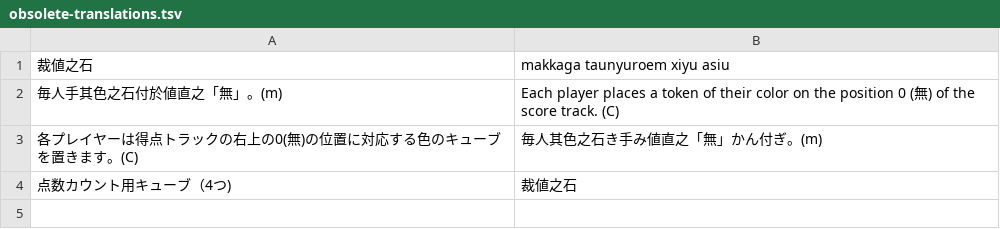
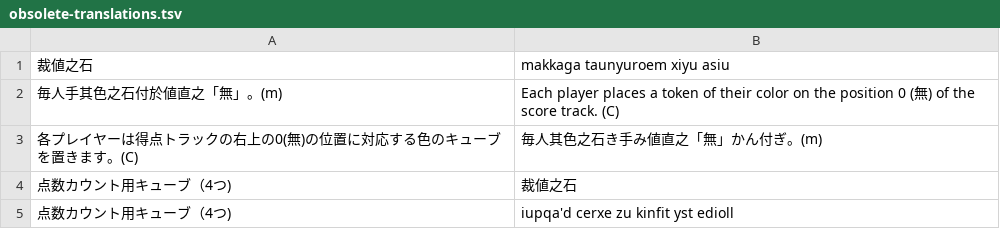
Before and after one commit to yasusho/lanerme_traditional_games, a TSV file: lauzait_cep/obsolete-translations.tsv, drawn as a sheet.

```diff
--- a/lauzait_cep/obsolete-translations.tsv
+++ b/lauzait_cep/obsolete-translations.tsv
@@ -4 +4,2 @@
 点数カウント用キューブ（4つ)	裁値之石
+点数カウント用キューブ（4つ)	iupqa'd cerxe zu kinfit yst edioll
```
Also changed, not shown: lauzait_cep/lineparine.tsv, 1 other file.
